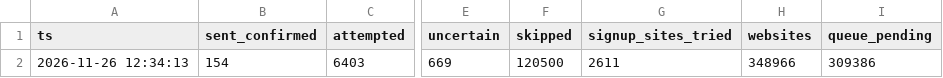
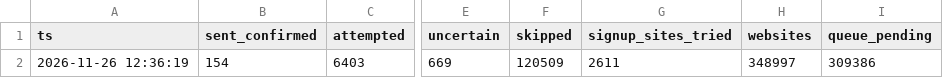
Before and after one commit to shkrelitechnologies-cloud/coco-run, a CSV file: summary.csv, drawn as a sheet; only a part is shown, gaps mark what is left out; the diff names each change by its address in the sheet, - before the commit and + after, or states it on an @@ line.

Commit message:
summary

```diff
--- a/summary.csv
+++ b/summary.csv
-A2 (ts): 2026-11-26 12:34:13
+A2 (ts): 2026-11-26 12:36:19
-F2 (skipped): 120500
+F2 (skipped): 120509
-H2 (websites): 348966
+H2 (websites): 348997
```
Also changed, not shown: daily_counts.csv.
